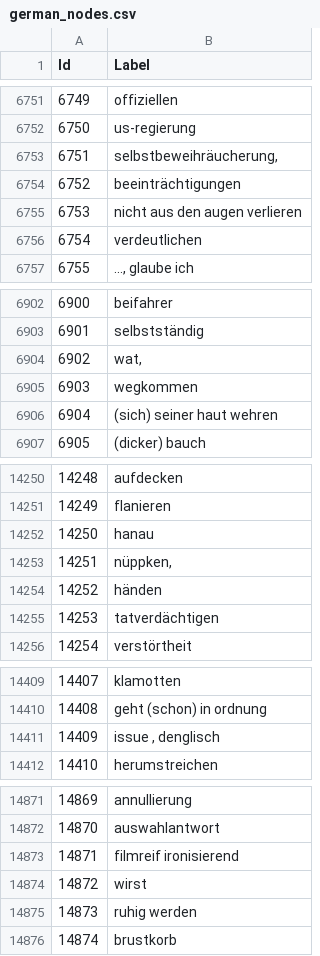
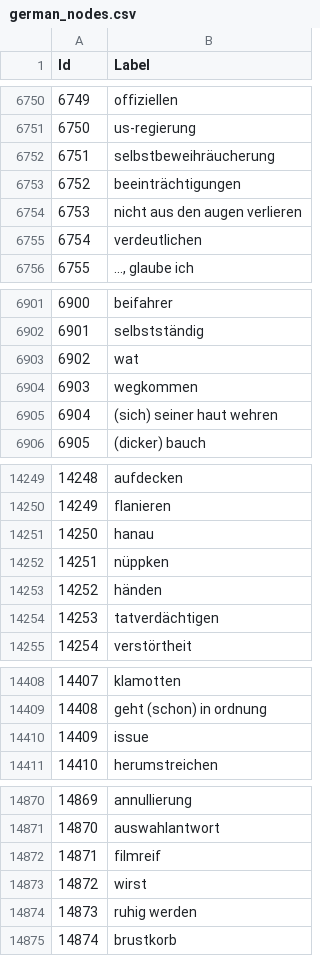
Before and after one commit to Honza0105/ProjectWebScience, a CSV file: german_nodes.csv, drawn as a sheet; only a part is shown, gaps mark what is left out; the diff covers the shown part only.

```diff
--- a/german_nodes.csv
+++ b/german_nodes.csv
@@ -6752,3 +6751,3 @@ Id,Label
 6750,us-regierung
-6751,"selbstbeweihräucherung,"
+6751,"selbstbeweihräucherung"
 6752,beeinträchtigungen
@@ -6903,3 +6902,3 @@ Id,Label
 6901,selbstständig
-6902,"wat,"
+6902,"wat"
 6903,wegkommen
@@ -14252,3 +14251,3 @@ Id,Label
 14250,hanau
-14251,"nüppken,"
+14251,"nüppken"
 14252,händen
@@ -14410,3 +14409,3 @@ Id,Label
 14408,geht (schon) in ordnung
-14409,"issue , denglisch"
+14409,"issue"
 14410,herumstreichen
@@ -14872,3 +14871,3 @@ Id,Label
 14870,auswahlantwort
-14871,filmreif  ironisierend
+14871,filmreif
 14872,wirst
```
Also changed, not shown: 1 removed row and 36 edited cells elsewhere in this file.
